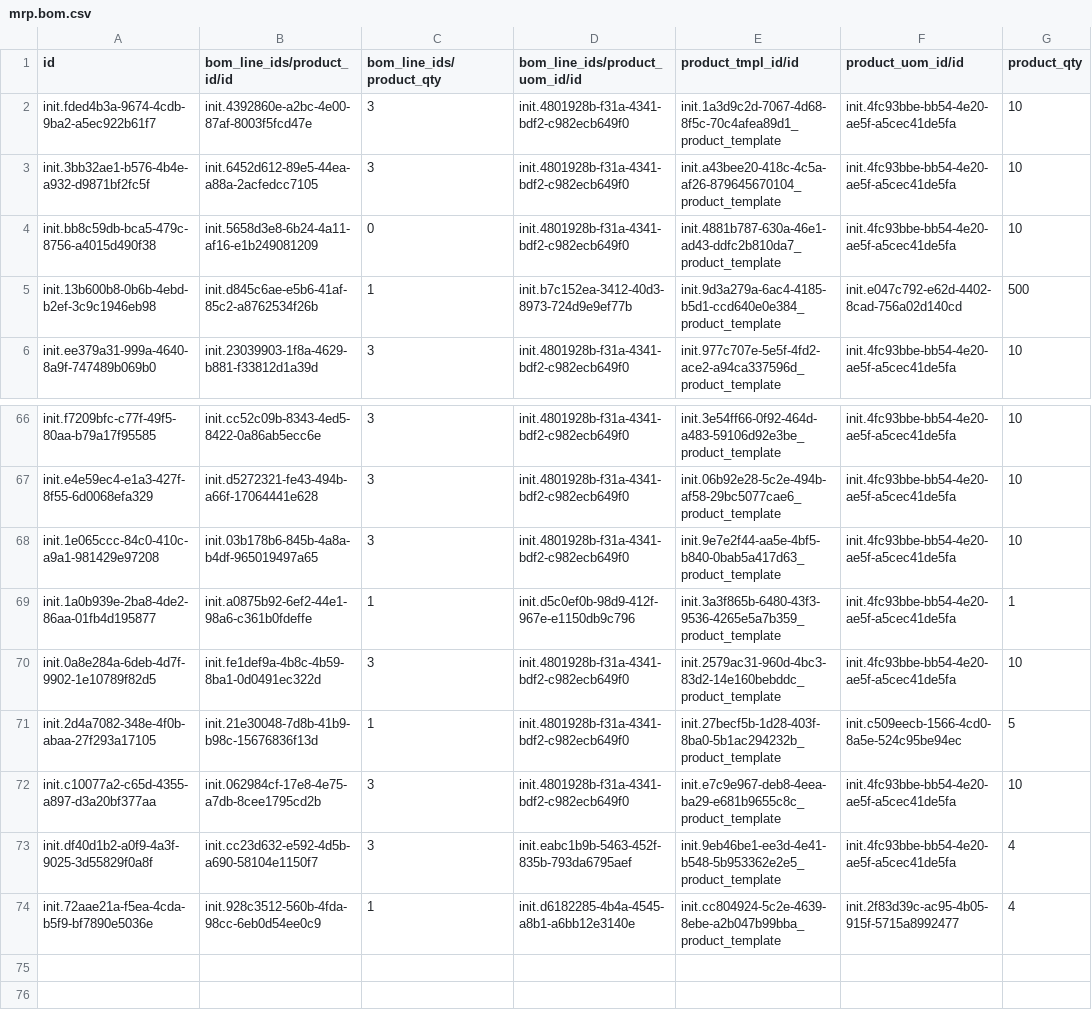
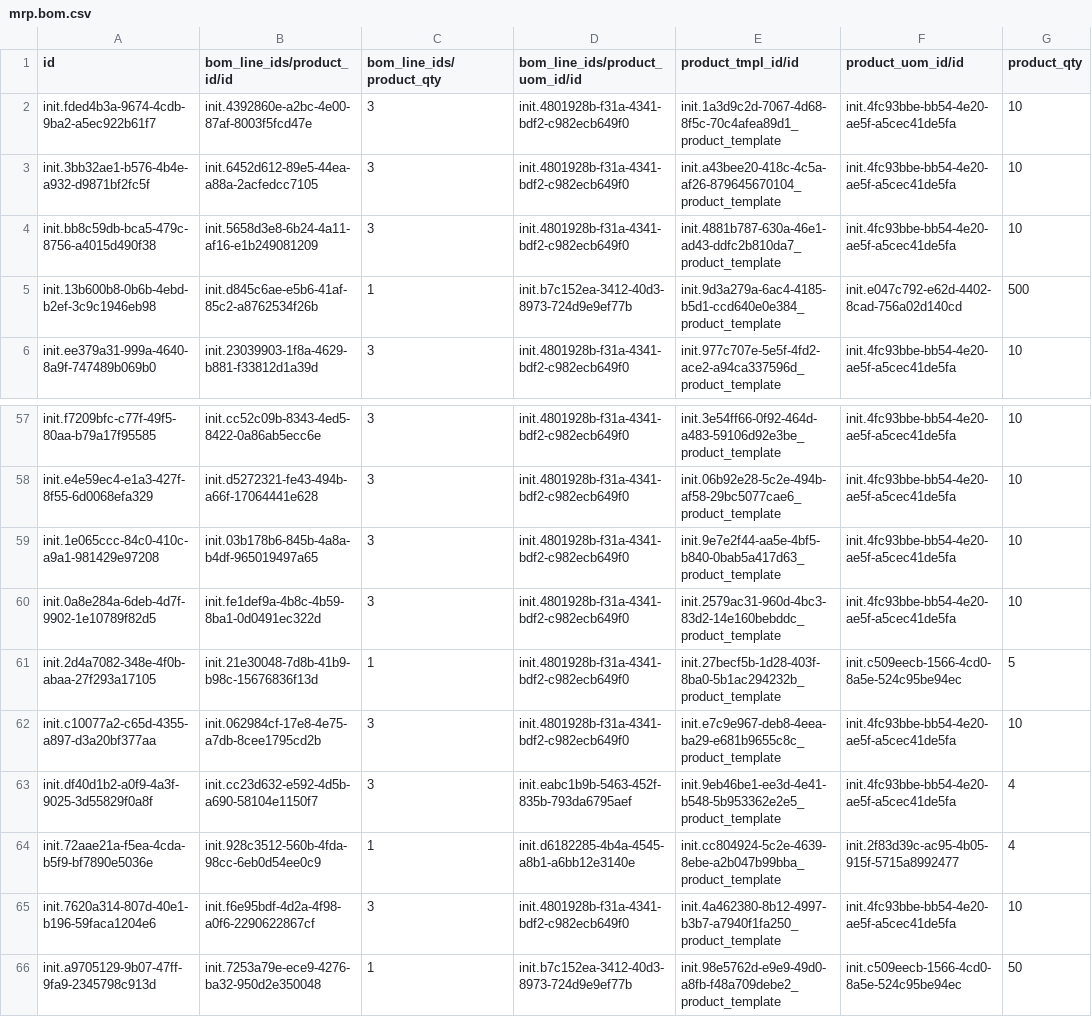
Before and after one commit to nuhuhmutebi/odoo-config-hsc, a CSV file: configuration/bill_of_material/mrp.bom.csv, drawn as a sheet; only a part is shown, gaps mark what is left out; the diff covers the shown part only.

```diff
--- a/configuration/bill_of_material/mrp.bom.csv
+++ b/configuration/bill_of_material/mrp.bom.csv
@@ -3,3 +3,3 @@ init.fded4b3a-9674-4cdb-9ba2-a5ec922b61f7,init.4392860e-a2bc-4e00-87af-8003f5fcd
 init.3bb32ae1-b576-4b4e-a932-d9871bf2fc5f,init.6452d612-89e5-44ea-a88a-2acfedcc7105,3,init.4801928b-f31a-4341-bdf2-c982ecb649f0,init.a43bee20-418c-4c5a-af26-879645670104_product_template,init.4fc93bbe-bb54-4e20-ae5f-a5cec41de5fa,10
-init.bb8c59db-bca5-479c-8756-a4015d490f38,init.5658d3e8-6b24-4a11-af16-e1b249081209,0,init.4801928b-f31a-4341-bdf2-c982ecb649f0,init.4881b787-630a-46e1-ad43-ddfc2b810da7_product_template,init.4fc93bbe-bb54-4e20-ae5f-a5cec41de5fa,10
+init.bb8c59db-bca5-479c-8756-a4015d490f38,init.5658d3e8-6b24-4a11-af16-e1b249081209,3,init.4801928b-f31a-4341-bdf2-c982ecb649f0,init.4881b787-630a-46e1-ad43-ddfc2b810da7_product_template,init.4fc93bbe-bb54-4e20-ae5f-a5cec41de5fa,10
 init.13b600b8-0b6b-4ebd-b2ef-3c9c1946eb98,init.d845c6ae-e5b6-41af-85c2-a8762534f26b,1,init.b7c152ea-3412-40d3-8973-724d9e9ef77b,init.9d3a279a-6ac4-4185-b5d1-ccd640e0e384_product_template,init.e047c792-e62d-4402-8cad-756a02d140cd,500
@@ -68,3 +59,2 @@ init.e4e59ec4-e1a3-427f-8f55-6d0068efa329,init.d5272321-fe43-494b-a66f-17064441e
 init.1e065ccc-84c0-410c-a9a1-981429e97208,init.03b178b6-845b-4a8a-b4df-965019497a65,3,init.4801928b-f31a-4341-bdf2-c982ecb649f0,init.9e7e2f44-aa5e-4bf5-b840-0bab5a417d63_product_template,init.4fc93bbe-bb54-4e20-ae5f-a5cec41de5fa,10
-init.1a0b939e-2ba8-4de2-86aa-01fb4d195877,init.a0875b92-6ef2-44e1-98a6-c361b0fdeffe,1,init.d5c0ef0b-98d9-412f-967e-e1150db9c796,init.3a3f865b-6480-43f3-9536-4265e5a7b359_product_template,init.4fc93bbe-bb54-4e20-ae5f-a5cec41de5fa,1
 init.0a8e284a-6deb-4d7f-9902-1e10789f82d5,init.fe1def9a-4b8c-4b59-8ba1-0d0491ec322d,3,init.4801928b-f31a-4341-bdf2-c982ecb649f0,init.2579ac31-960d-4bc3-83d2-14e160bebddc_product_template,init.4fc93bbe-bb54-4e20-ae5f-a5cec41de5fa,10
@@ -74 +64,3 @@ init.df40d1b2-a0f9-4a3f-9025-3d55829f0a8f,init.cc23d632-e592-4d5b-a690-58104e115
 init.72aae21a-f5ea-4cda-b5f9-bf7890e5036e,init.928c3512-560b-4fda-98cc-6eb0d54ee0c9,1,init.d6182285-4b4a-4545-a8b1-a6bb12e3140e,init.cc804924-5c2e-4639-8ebe-a2b047b99bba_product_template,init.2f83d39c-ac95-4b05-915f-5715a8992477,4
+init.7620a314-807d-40e1-b196-59faca1204e6,init.f6e95bdf-4d2a-4f98-a0f6-2290622867cf,3,init.4801928b-f31a-4341-bdf2-c982ecb649f0,init.4a462380-8b12-4997-b3b7-a7940f1fa250_product_template,init.4fc93bbe-bb54-4e20-ae5f-a5cec41de5fa,10
+init.a9705129-9b07-47ff-9fa9-2345798c913d,init.7253a79e-ece9-4276-ba32-950d2e350048,1,init.b7c152ea-3412-40d3-8973-724d9e9ef77b,init.98e5762d-e9e9-49d0-a8fb-f48a709debe2_product_template,init.c509eecb-1566-4cd0-8a5e-524c95be94ec,50
```
Also changed, not shown: 9 removed rows elsewhere in this file.
